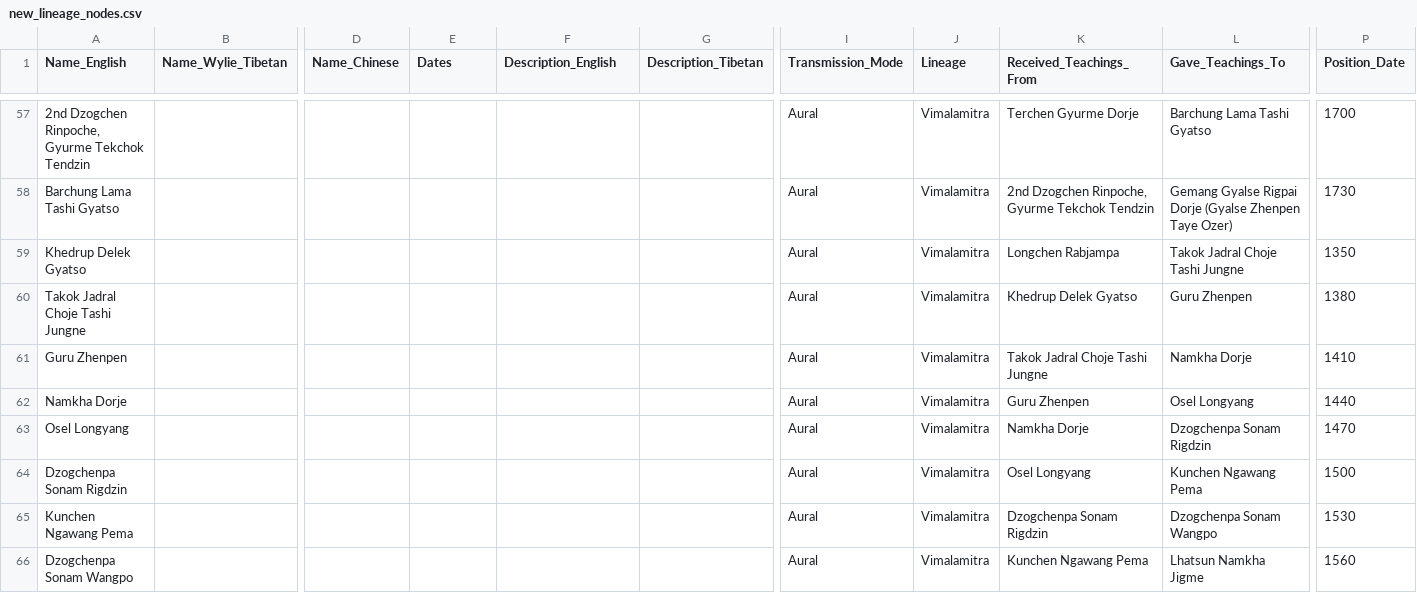
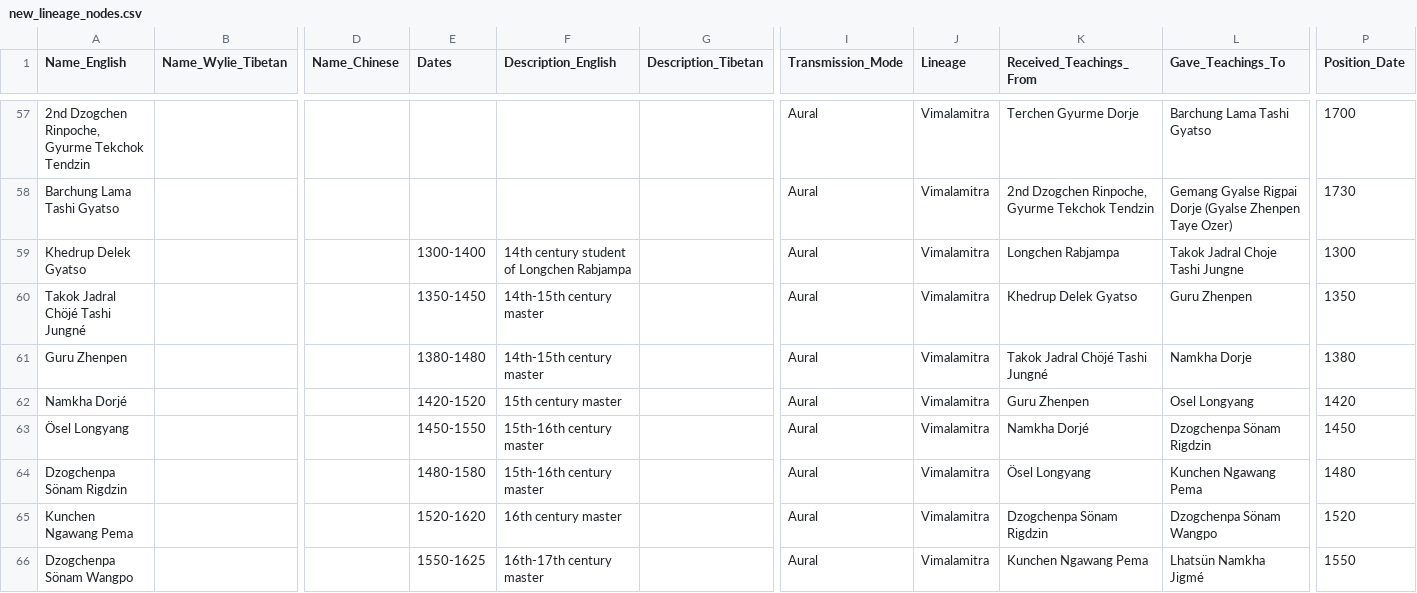
Before and after one commit to aftab-h/buddhist-lineage-tree-for-web, a CSV file: data/new_lineage_nodes.csv, drawn as a sheet; only a part is shown, gaps mark what is left out; removed rows and columns are numbered as before the commit, all else as after; rows hold the shown columns only; the diff covers the shown part only; the diff names each change by its address in the sheet, - before the commit and + after, or states it on an @@ line.

Commit message:
csv

```diff
--- a/data/new_lineage_nodes.csv
+++ b/data/new_lineage_nodes.csv
-E59 (Dates): (empty)
+E59 (Dates): 1300-1400
-F59 (Description_English): (empty)
+F59 (Description_English): 14th century student of Longchen Rabjampa
-P59 (Position_Date): 1350
+P59 (Position_Date): 1300
-A60 (Name_English): Takok Jadral Choje Tashi Jungne
+A60 (Name_English): Takok Jadral Chöjé Tashi Jungné
-E60 (Dates): (empty)
+E60 (Dates): 1350-1450
-F60:F61 (Description_English): (empty)
+F60:F61 (Description_English): 14th-15th century master
-P60 (Position_Date): 1380
+P60 (Position_Date): 1350
-E61 (Dates): (empty)
+E61 (Dates): 1380-1480
-K61 (Received_Teachings_From): Takok Jadral Choje Tashi Jungne
+K61 (Received_Teachings_From): Takok Jadral Chöjé Tashi Jungné
-P61 (Position_Date): 1410
+P61 (Position_Date): 1380
-A62 (Name_English): Namkha Dorje
+A62 (Name_English): Namkha Dorjé
-E62 (Dates): (empty)
+E62 (Dates): 1420-1520
-F62 (Description_English): (empty)
+F62 (Description_English): 15th century master
-P62 (Position_Date): 1440
+P62 (Position_Date): 1420
-row 63: Osel Longyang |  |  |  |  |  | Aural | Vimalamitra | Namkha Dorje | Dzogchenpa Sonam Rigdzin | 1470
+row 63: Ösel Longyang |  |  | 1450-1550 | 15th-16th century master |  | Aural | Vimalamitra | Namkha Dorjé | Dzogchenpa Sönam Rigdzin | 1450
-A64 (Name_English): Dzogchenpa Sonam Rigdzin
+A64 (Name_English): Dzogchenpa Sönam Rigdzin
-E64 (Dates): (empty)
+E64 (Dates): 1480-1580
-F64 (Description_English): (empty)
+F64 (Description_English): 15th-16th century master
-K64 (Received_Teachings_From): Osel Longyang
+K64 (Received_Teachings_From): Ösel Longyang
-P64 (Position_Date): 1500
+P64 (Position_Date): 1480
-E65 (Dates): (empty)
+E65 (Dates): 1520-1620
-F65 (Description_English): (empty)
+F65 (Description_English): 16th century master
-K65 (Received_Teachings_From): Dzogchenpa Sonam Rigdzin
+K65 (Received_Teachings_From): Dzogchenpa Sönam Rigdzin
-L65 (Gave_Teachings_To): Dzogchenpa Sonam Wangpo
+L65 (Gave_Teachings_To): Dzogchenpa Sönam Wangpo
-P65 (Position_Date): 1530
+P65 (Position_Date): 1520
-A66 (Name_English): Dzogchenpa Sonam Wangpo
+A66 (Name_English): Dzogchenpa Sönam Wangpo
-E66 (Dates): (empty)
+E66 (Dates): 1550-1625
-F66 (Description_English): (empty)
+F66 (Description_English): 16th-17th century master
-L66 (Gave_Teachings_To): Lhatsun Namkha Jigme
+L66 (Gave_Teachings_To): Lhatsün Namkha Jigmé
-P66 (Position_Date): 1560
+P66 (Position_Date): 1550
```
Also changed, not shown: 5 added rows and 9 edited cells elsewhere in this file.
